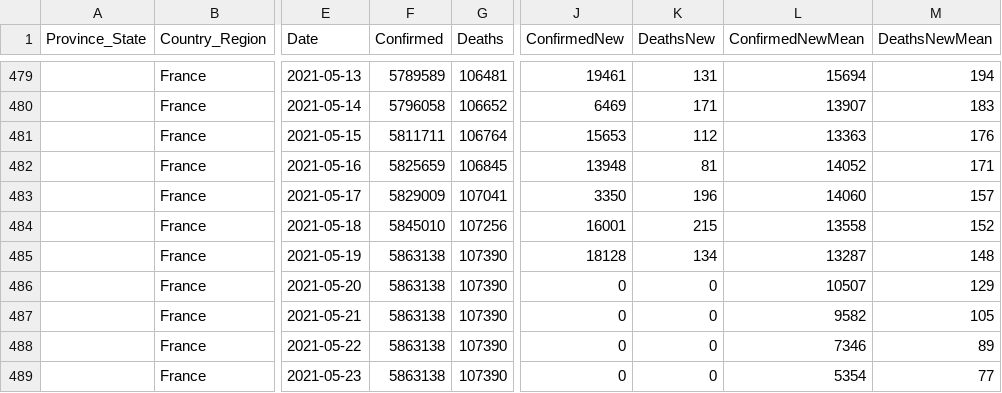
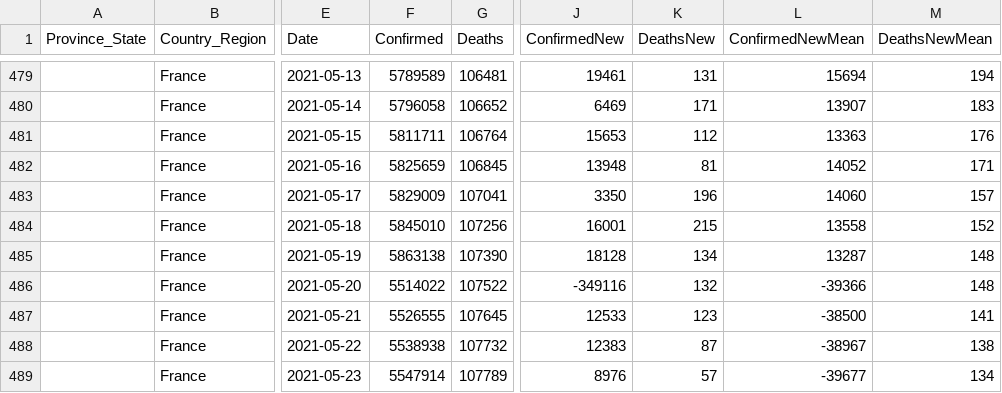
Before and after one commit to jpaulhart/BC-Covid-19-Data, a CSV file: CSV_Files/France.csv, drawn as a sheet; only a part is shown, gaps mark what is left out; the diff names each change by its address in the sheet, - before the commit and + after, or states it on an @@ line.

```diff
--- a/CSV_Files/France.csv
+++ b/CSV_Files/France.csv
-F486 (Confirmed): 5863138
+F486 (Confirmed): 5514022
-G486 (Deaths): 107390
+G486 (Deaths): 107522
-J486 (ConfirmedNew): 0
+J486 (ConfirmedNew): -349116
-K486 (DeathsNew): 0
+K486 (DeathsNew): 132
-L486 (ConfirmedNewMean): 10507
+L486 (ConfirmedNewMean): -39366
-M486 (DeathsNewMean): 129
+M486 (DeathsNewMean): 148
-F487 (Confirmed): 5863138
+F487 (Confirmed): 5526555
-G487 (Deaths): 107390
+G487 (Deaths): 107645
-J487 (ConfirmedNew): 0
+J487 (ConfirmedNew): 12533
-K487 (DeathsNew): 0
+K487 (DeathsNew): 123
-L487 (ConfirmedNewMean): 9582
+L487 (ConfirmedNewMean): -38500
-M487 (DeathsNewMean): 105
+M487 (DeathsNewMean): 141
-F488 (Confirmed): 5863138
+F488 (Confirmed): 5538938
-G488 (Deaths): 107390
+G488 (Deaths): 107732
-J488 (ConfirmedNew): 0
+J488 (ConfirmedNew): 12383
-K488 (DeathsNew): 0
+K488 (DeathsNew): 87
-L488 (ConfirmedNewMean): 7346
+L488 (ConfirmedNewMean): -38967
-M488 (DeathsNewMean): 89
+M488 (DeathsNewMean): 138
-F489 (Confirmed): 5863138
+F489 (Confirmed): 5547914
-G489 (Deaths): 107390
+G489 (Deaths): 107789
-J489 (ConfirmedNew): 0
+J489 (ConfirmedNew): 8976
-K489 (DeathsNew): 0
+K489 (DeathsNew): 57
-L489 (ConfirmedNewMean): 5354
+L489 (ConfirmedNewMean): -39677
-M489 (DeathsNewMean): 77
+M489 (DeathsNewMean): 134
```
Also changed, not shown: CSV_Files/Indonesia.csv.
